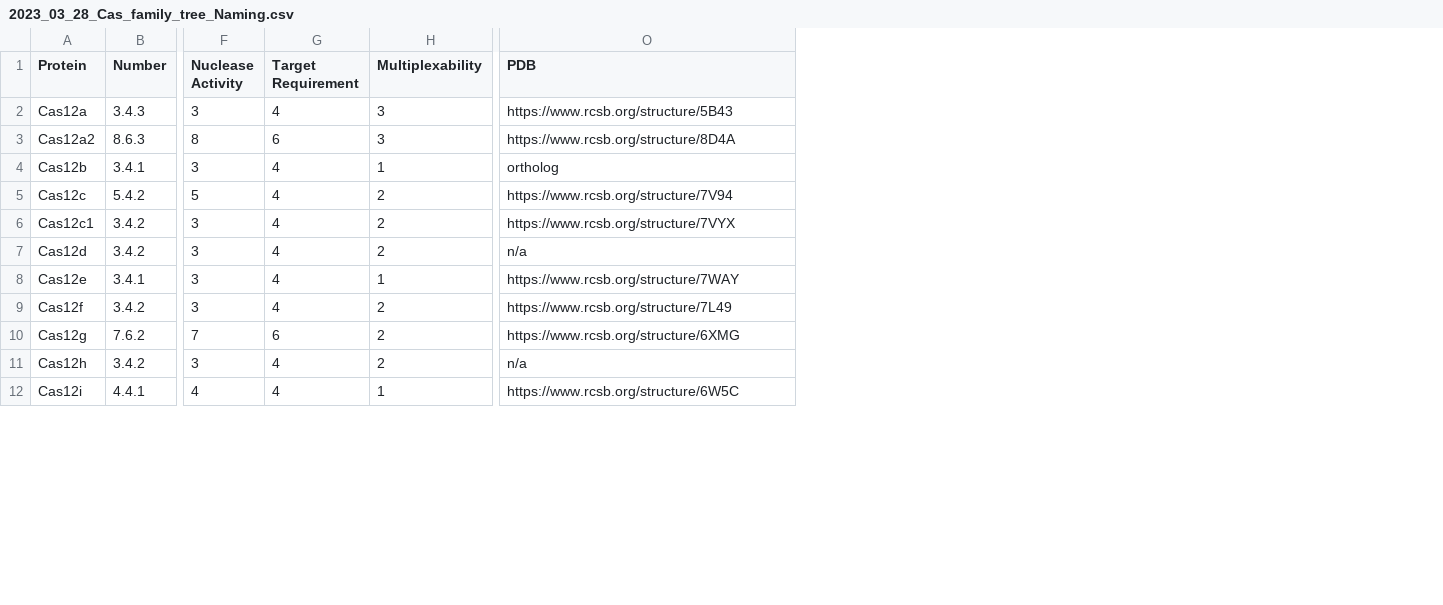
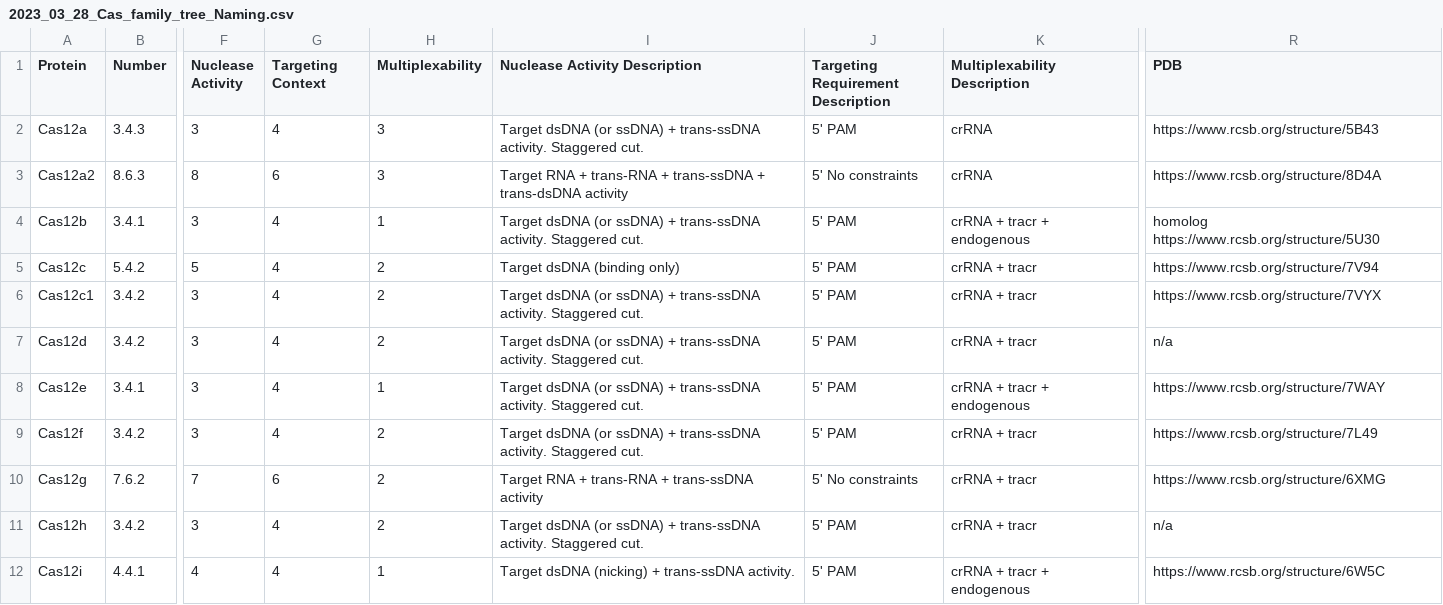
Before and after one commit to Doudna-lab/casPedia_website, a CSV file: background_data/2023_03_28_Cas_family_tree_Naming.csv, drawn as a sheet; only a part is shown, gaps mark what is left out; addresses are those after the commit; the diff covers the shown part only; the diff names each change by its address in the sheet, - before the commit and + after, or states it on an @@ line.

```diff
--- a/background_data/2023_03_28_Cas_family_tree_Naming.csv
+++ b/background_data/2023_03_28_Cas_family_tree_Naming.csv
+column I (Nuclease Activity Description), rows 2-12: Target dsDNA (or ssDNA) + trans-ssDNA activity. Staggered cut. | Target RNA + trans-RNA + trans-ssDNA + trans-dsDNA activity | Target dsDNA (or ssDNA) + trans-ssDNA activity. Staggered cut. | Target dsDNA (binding only) | Target dsDNA (or ssDNA) + trans-ssDNA activity. Staggered cut. | Target dsDNA (or ssDNA) + trans-ssDNA activity. Staggered cut. | Target dsDNA (or ssDNA) + trans-ssDNA activity. Staggered cut. | Target dsDNA (or ssDNA) + trans-ssDNA activity. Staggered cut. | Target RNA + trans-RNA + trans-ssDNA activity | Target dsDNA (or ssDNA) + trans-ssDNA activity. Staggered cut. | Target dsDNA (nicking) + trans-ssDNA activity.
+column J, rows 1-12: Targeting Requirement Description | 5' PAM | 5' No constraints | 5' PAM | 5' PAM | 5' PAM | 5' PAM | 5' PAM | 5' PAM | 5' No constraints | 5' PAM | 5' PAM
+column K (Multiplexability Description), rows 2-12: crRNA | crRNA | crRNA + tracr + endogenous | crRNA + tracr | crRNA + tracr | crRNA + tracr | crRNA + tracr + endogenous | crRNA + tracr | crRNA + tracr | crRNA + tracr | crRNA + tracr + endogenous
-G1: Target Requirement
+G1: Targeting Context
-R4 (PDB): ortholog
+R4 (PDB): homolog https://www.rcsb.org/structure/5U30
```
Also changed, not shown: 25 edited cells elsewhere in this file, 7 other files.
